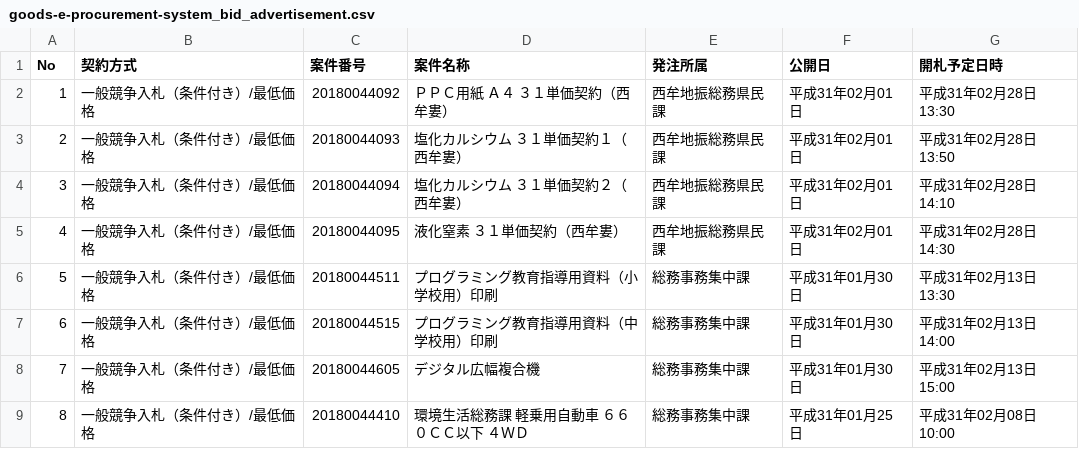
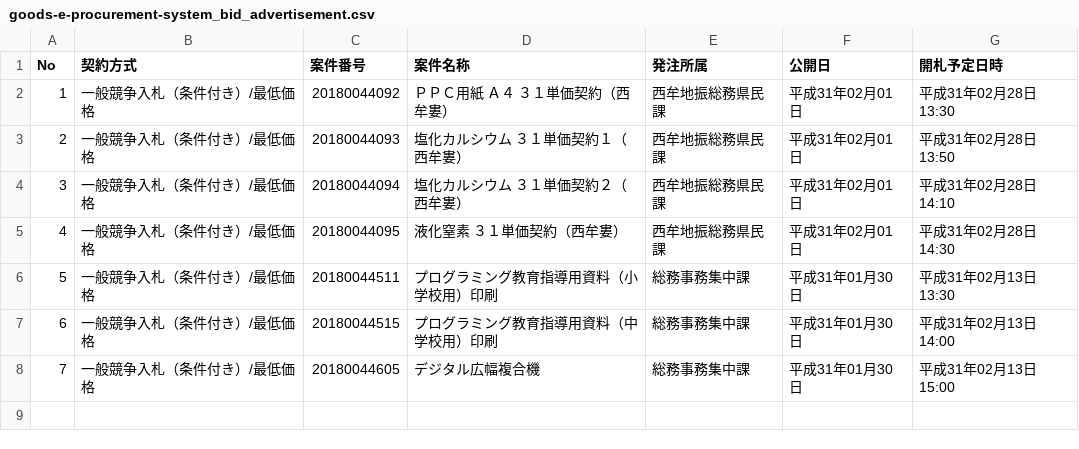
Before and after one commit to wakayama-pref-org/Goods-e-procurement-system_Bid_Advertisement, a CSV file: csv/goods-e-procurement-system_bid_advertisement.csv, drawn as a sheet.

```diff
--- a/csv/goods-e-procurement-system_bid_advertisement.csv
+++ b/csv/goods-e-procurement-system_bid_advertisement.csv
@@ -8,2 +8 @@
 "7","一般競争入札（条件付き）/最低価格","20180044605","デジタル広幅複合機","総務事務集中課","平成31年01月30日","平成31年02月13日 15:00"
-"8","一般競争入札（条件付き）/最低価格","20180044410","環境生活総務課　軽乗用自動車　６６０ＣＣ以下　４ＷＤ","総務事務集中課","平成31年01月25日","平成31年02月08日 10:00"
```
Also changed, not shown: 1 other file.
